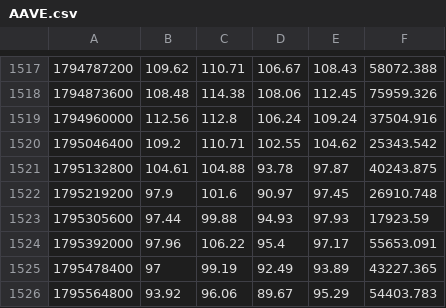
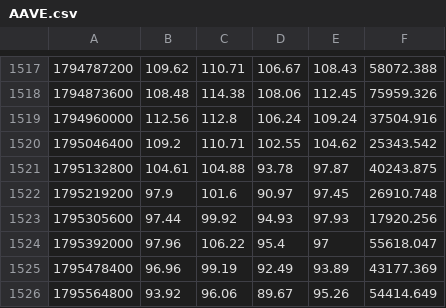
Before and after one commit to gabririv88/20261030-crypto-trend-tracker, a CSV file: data/candles/AAVE.csv, drawn as a sheet; only a part is shown, gaps mark what is left out.

```diff
--- a/data/candles/AAVE.csv
+++ b/data/candles/AAVE.csv
@@ -1522,5 +1522,5 @@
 1795219200,97.9,101.6,90.97,97.45,26910.748
-1795305600,97.44,99.88,94.93,97.93,17923.59
-1795392000,97.96,106.22,95.4,97.17,55653.091
-1795478400,97,99.19,92.49,93.89,43227.365
-1795564800,93.92,96.06,89.67,95.29,54403.783
+1795305600,97.44,99.92,94.93,97.93,17920.256
+1795392000,97.96,106.22,95.4,97,55618.047
+1795478400,96.96,99.19,92.49,93.89,43177.369
+1795564800,93.92,96.06,89.67,95.26,54414.649
```
Also changed, not shown: data/candles/ONDO.csv, data/candles/UNI.csv, 4 other files.
